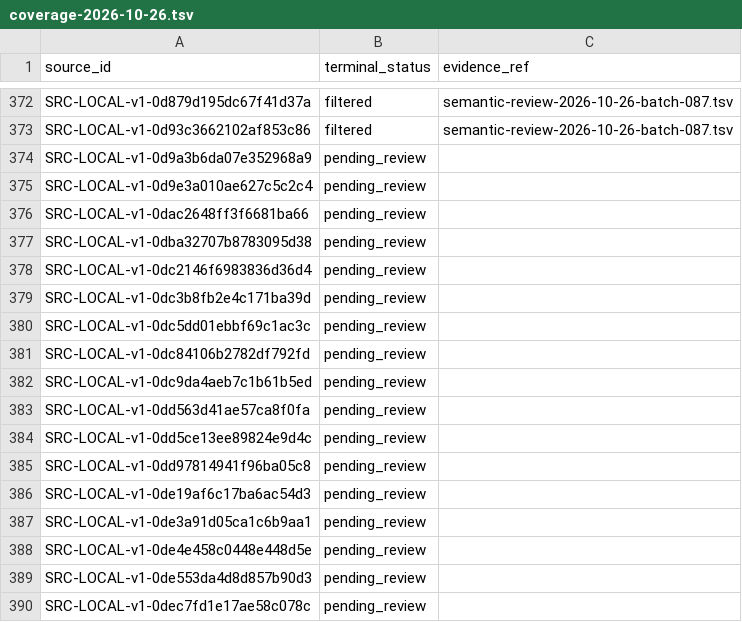
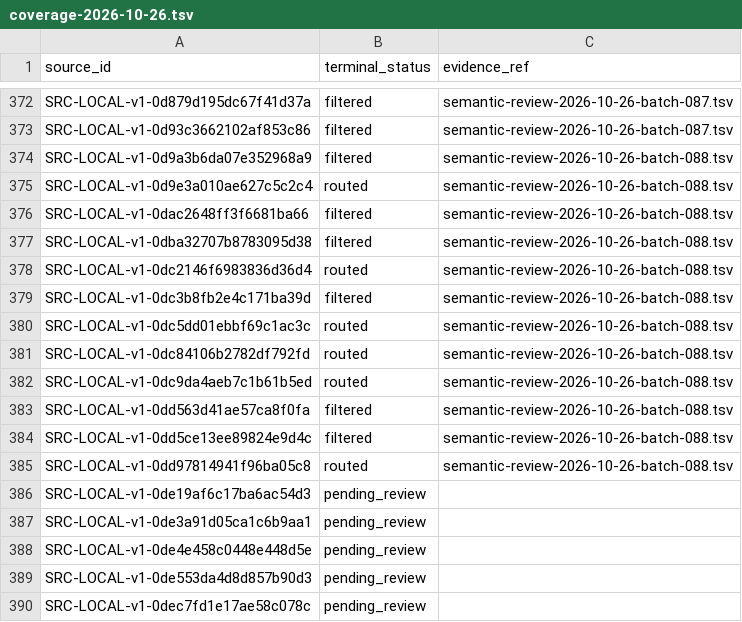
Before and after one commit to davyzhong/FLOW, a TSV file: docs/knowledge-base/10_sources/coverage-2026-10-26.tsv, drawn as a sheet; only a part is shown, gaps mark what is left out.

```diff
--- a/docs/knowledge-base/10_sources/coverage-2026-10-26.tsv
+++ b/docs/knowledge-base/10_sources/coverage-2026-10-26.tsv
@@ -373,14 +373,14 @@ SRC-LOCAL-v1-0d879d195dc67f41d37a	filtered	semantic-review-2026-10-26-batch-087.
 SRC-LOCAL-v1-0d93c3662102af853c86	filtered	semantic-review-2026-10-26-batch-087.tsv
-SRC-LOCAL-v1-0d9a3b6da07e352968a9	pending_review	
-SRC-LOCAL-v1-0d9e3a010ae627c5c2c4	pending_review	
-SRC-LOCAL-v1-0dac2648ff3f6681ba66	pending_review	
-SRC-LOCAL-v1-0dba32707b8783095d38	pending_review	
-SRC-LOCAL-v1-0dc2146f6983836d36d4	pending_review	
-SRC-LOCAL-v1-0dc3b8fb2e4c171ba39d	pending_review	
-SRC-LOCAL-v1-0dc5dd01ebbf69c1ac3c	pending_review	
-SRC-LOCAL-v1-0dc84106b2782df792fd	pending_review	
-SRC-LOCAL-v1-0dc9da4aeb7c1b61b5ed	pending_review	
-SRC-LOCAL-v1-0dd563d41ae57ca8f0fa	pending_review	
-SRC-LOCAL-v1-0dd5ce13ee89824e9d4c	pending_review	
-SRC-LOCAL-v1-0dd97814941f96ba05c8	pending_review	
+SRC-LOCAL-v1-0d9a3b6da07e352968a9	filtered	semantic-review-2026-10-26-batch-088.tsv
+SRC-LOCAL-v1-0d9e3a010ae627c5c2c4	routed	semantic-review-2026-10-26-batch-088.tsv
+SRC-LOCAL-v1-0dac2648ff3f6681ba66	filtered	semantic-review-2026-10-26-batch-088.tsv
+SRC-LOCAL-v1-0dba32707b8783095d38	filtered	semantic-review-2026-10-26-batch-088.tsv
+SRC-LOCAL-v1-0dc2146f6983836d36d4	routed	semantic-review-2026-10-26-batch-088.tsv
+SRC-LOCAL-v1-0dc3b8fb2e4c171ba39d	filtered	semantic-review-2026-10-26-batch-088.tsv
+SRC-LOCAL-v1-0dc5dd01ebbf69c1ac3c	routed	semantic-review-2026-10-26-batch-088.tsv
+SRC-LOCAL-v1-0dc84106b2782df792fd	routed	semantic-review-2026-10-26-batch-088.tsv
+SRC-LOCAL-v1-0dc9da4aeb7c1b61b5ed	routed	semantic-review-2026-10-26-batch-088.tsv
+SRC-LOCAL-v1-0dd563d41ae57ca8f0fa	filtered	semantic-review-2026-10-26-batch-088.tsv
+SRC-LOCAL-v1-0dd5ce13ee89824e9d4c	filtered	semantic-review-2026-10-26-batch-088.tsv
+SRC-LOCAL-v1-0dd97814941f96ba05c8	routed	semantic-review-2026-10-26-batch-088.tsv
 SRC-LOCAL-v1-0de19af6c17ba6ac54d3	pending_review	
```
Also changed, not shown: docs/knowledge-base/00_governance/change-manifests/obsidianwiki-20261026T005516+0800-d601b4d5-l2.tsv, docs/knowledge-base/99_manifest/inventory.tsv, 9 other files.
